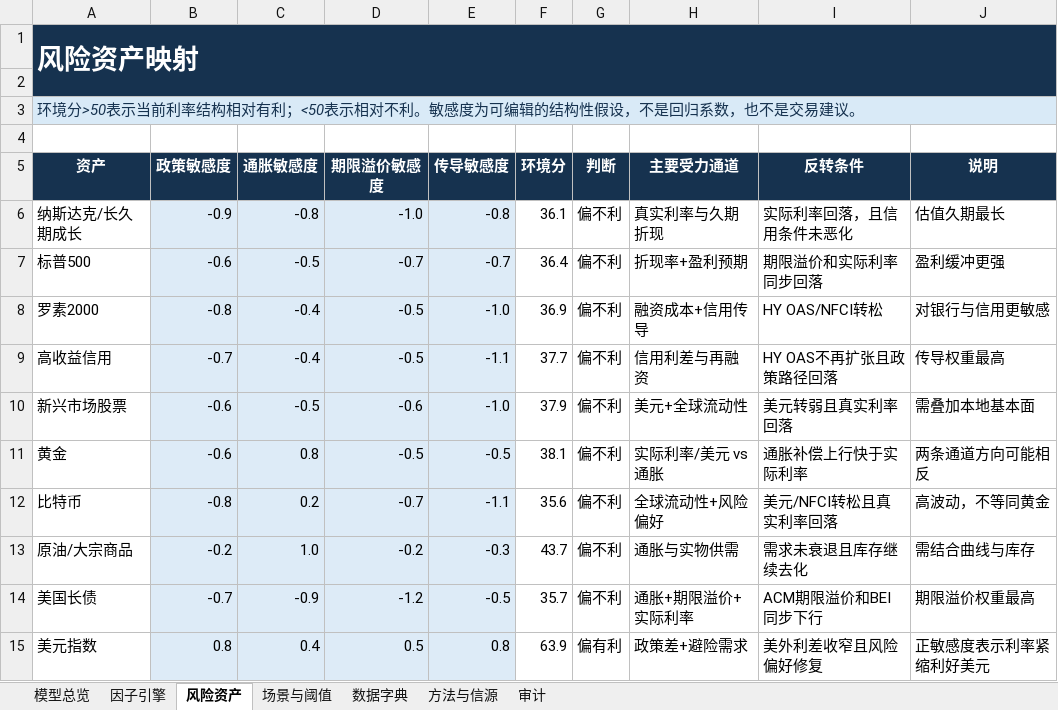
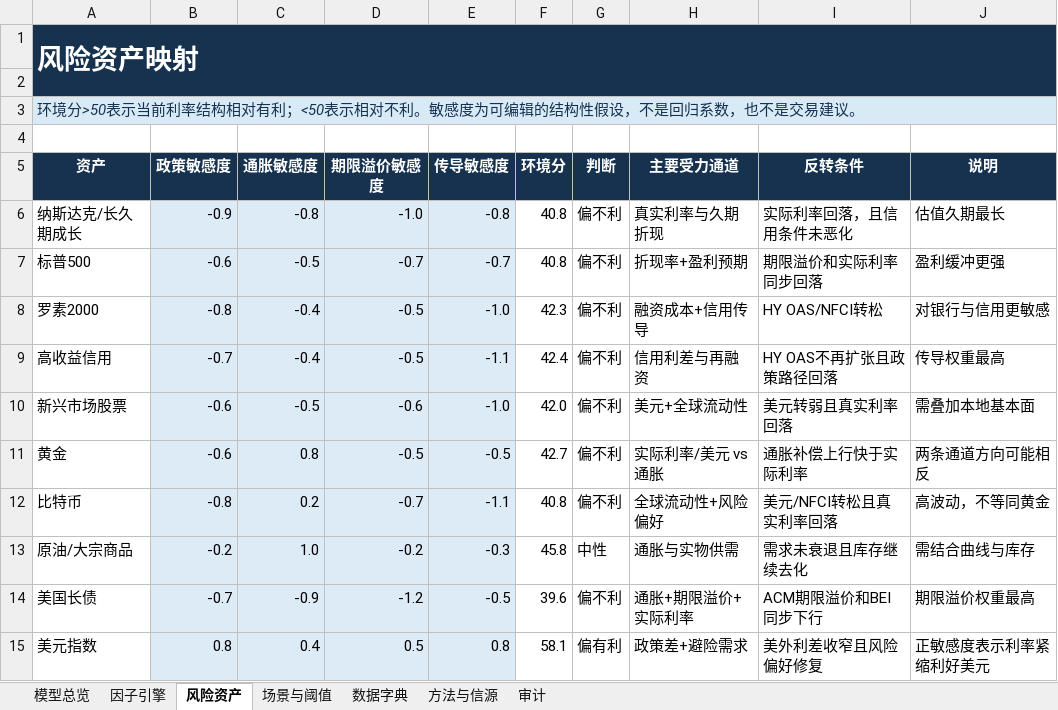
Before and after one commit to marvinbai303-ops/workspace, an Excel workbook: 产业趋势研究&选股/君君美债利率模型_自动刷新/output/君君美债利率模型_最新.xlsx, sheet 风险资产, drawn as a sheet; values as stored, in another font and other column widths than the file's, no borders; the diff names each change by its address in the sheet, - before the commit and + after, or states it on an @@ line.

```diff
--- a/产业趋势研究&选股/君君美债利率模型_自动刷新/output/君君美债利率模型_最新.xlsx (sheet 风险资产)
+++ b/产业趋势研究&选股/君君美债利率模型_自动刷新/output/君君美债利率模型_最新.xlsx (sheet 风险资产)
-F6 (环境分): 36.1
+F6 (环境分): 40.8
-F7 (环境分): 36.4
+F7 (环境分): 40.8
-F8 (环境分): 36.9
+F8 (环境分): 42.3
-F9 (环境分): 37.7
+F9 (环境分): 42.4
-F10 (环境分): 37.9
+F10 (环境分): 42.0
-F11 (环境分): 38.1
+F11 (环境分): 42.7
-F12 (环境分): 35.6
+F12 (环境分): 40.8
-F13 (环境分): 43.7
+F13 (环境分): 45.8
-G13 (判断): 偏不利
+G13 (判断): 中性
-F14 (环境分): 35.7
+F14 (环境分): 39.6
-F15 (环境分): 63.9
+F15 (环境分): 58.1
```
Also changed, not shown: sheet 因子引擎, sheet 模型总览, sheet 场景与阈值, sheet 审计, charts or pictures, 25 other files.
